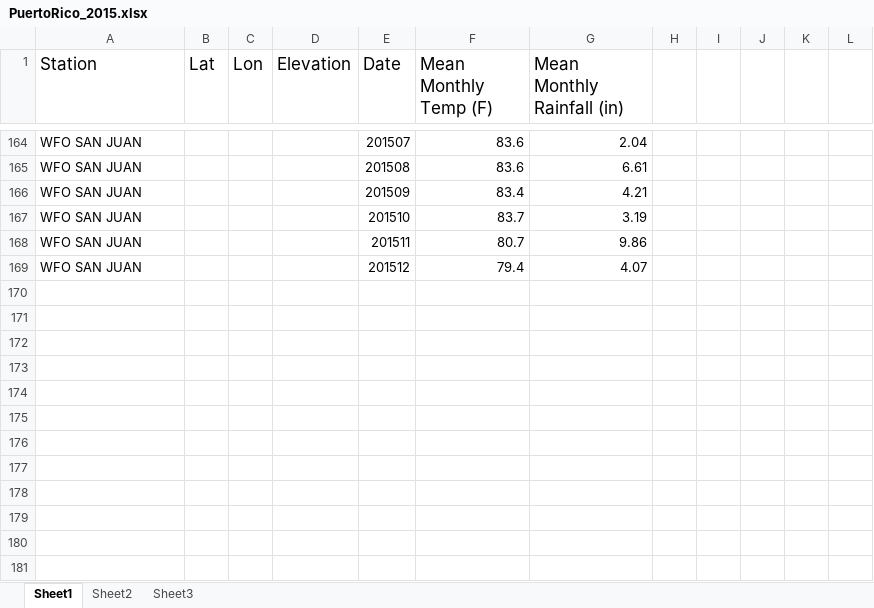
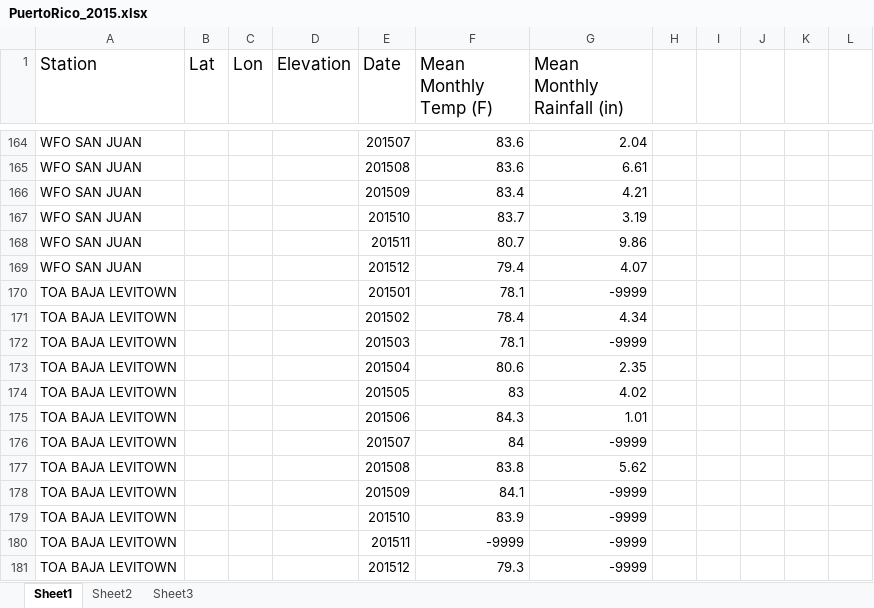
Before and after one commit to jfohring/postData, an Excel workbook: Data/noaa_temp_precip_elevation/Central America/PuertoRico_2015/PuertoRico_2015.xlsx, sheet Sheet1, drawn as a sheet; only a part is shown, gaps mark what is left out; values as stored, in another font and other column widths than the file's, no borders; the diff names each change by its address in the sheet, - before the commit and + after, or states it on an @@ line.

Commit message:
add last station

```diff
--- a/Data/noaa_temp_precip_elevation/Central America/PuertoRico_2015/PuertoRico_2015.xlsx (sheet Sheet1)
+++ b/Data/noaa_temp_precip_elevation/Central America/PuertoRico_2015/PuertoRico_2015.xlsx (sheet Sheet1)
+row 170: TOA BAJA LEVITOWN |  |  |  | 201501 | 78.1 | -9999
+row 171: TOA BAJA LEVITOWN |  |  |  | 201502 | 78.4 | 4.34
+row 172: TOA BAJA LEVITOWN |  |  |  | 201503 | 78.1 | -9999
+row 173: TOA BAJA LEVITOWN |  |  |  | 201504 | 80.6 | 2.35
+row 174: TOA BAJA LEVITOWN |  |  |  | 201505 | 83 | 4.02
+row 175: TOA BAJA LEVITOWN |  |  |  | 201506 | 84.3 | 1.01
+row 176: TOA BAJA LEVITOWN |  |  |  | 201507 | 84 | -9999
+row 177: TOA BAJA LEVITOWN |  |  |  | 201508 | 83.8 | 5.62
+row 178: TOA BAJA LEVITOWN |  |  |  | 201509 | 84.1 | -9999
+row 179: TOA BAJA LEVITOWN |  |  |  | 201510 | 83.9 | -9999
+row 180: TOA BAJA LEVITOWN |  |  |  | 201511 | -9999 | -9999
+row 181: TOA BAJA LEVITOWN |  |  |  | 201512 | 79.3 | -9999
```
